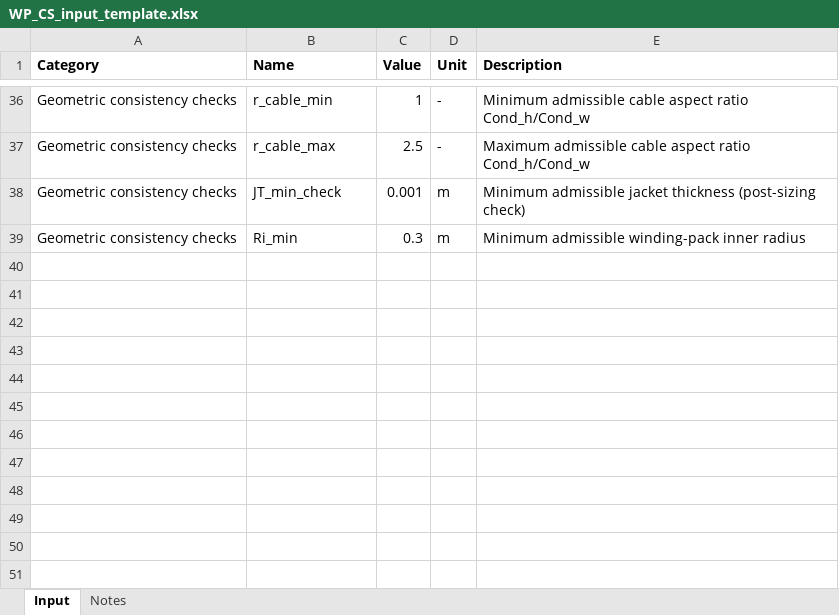
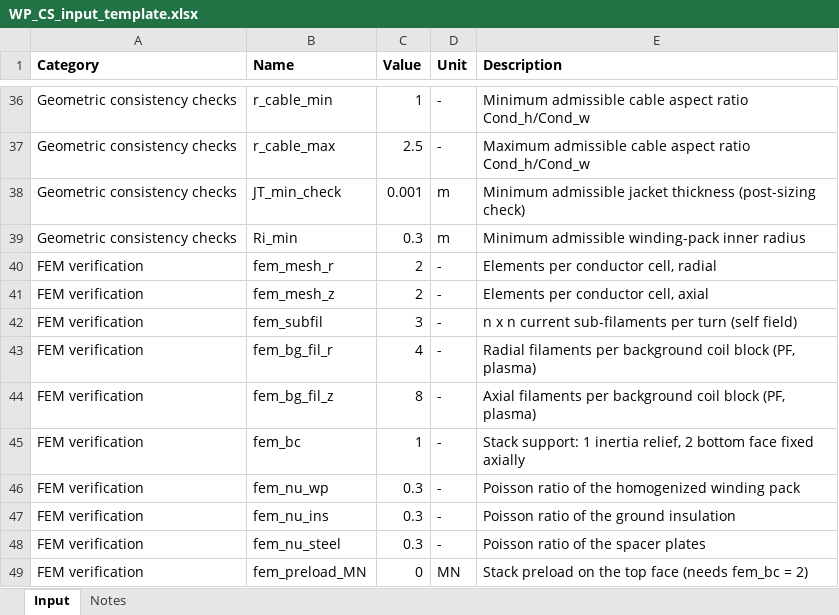
Before and after one commit to lorenzo1692/Progetti, an Excel workbook: MADE-2.0/matlab/CS/input/WP_CS_input_template.xlsx, sheet Input, drawn as a sheet; only a part is shown, gaps mark what is left out; values as stored, in another font and other column widths than the file's, no borders; the diff names each change by its address in the sheet, - before the commit and + after, or states it on an @@ line.

```diff
--- a/MADE-2.0/matlab/CS/input/WP_CS_input_template.xlsx (sheet Input)
+++ b/MADE-2.0/matlab/CS/input/WP_CS_input_template.xlsx (sheet Input)
+row 40: FEM verification | fem_mesh_r | 2 | - | Elements per conductor cell, radial
+row 41: FEM verification | fem_mesh_z | 2 | - | Elements per conductor cell, axial
+row 42: FEM verification | fem_subfil | 3 | - | n x n current sub-filaments per turn (self field)
+row 43: FEM verification | fem_bg_fil_r | 4 | - | Radial filaments per background coil block (PF, plasma)
+row 44: FEM verification | fem_bg_fil_z | 8 | - | Axial filaments per background coil block (PF, plasma)
+row 45: FEM verification | fem_bc | 1 | - | Stack support: 1 inertia relief, 2 bottom face fixed axially
+row 46: FEM verification | fem_nu_wp | 0.3 | - | Poisson ratio of the homogenized winding pack
+row 47: FEM verification | fem_nu_ins | 0.3 | - | Poisson ratio of the ground insulation
+row 48: FEM verification | fem_nu_steel | 0.3 | - | Poisson ratio of the spacer plates
+row 49: FEM verification | fem_preload_MN | 0 | MN | Stack preload on the top face (needs fem_bc = 2)
```
Also changed, not shown: 23 other files.
